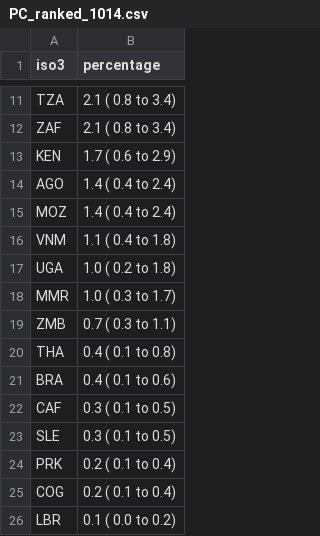
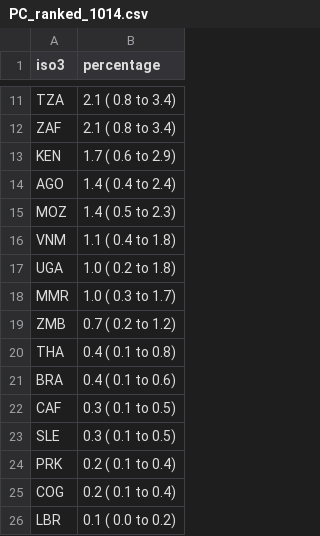
Before and after one commit to petedodd/adotb, a CSV file: outdata/PC_ranked_1014.csv, drawn as a sheet; only a part is shown, gaps mark what is left out.

```diff
--- a/outdata/PC_ranked_1014.csv
+++ b/outdata/PC_ranked_1014.csv
@@ -14,3 +14,3 @@ KEN, 1.7 ( 0.6 to  2.9)
 AGO, 1.4 ( 0.4 to  2.4)
-MOZ, 1.4 ( 0.4 to  2.4)
+MOZ, 1.4 ( 0.5 to  2.3)
 VNM, 1.1 ( 0.4 to  1.8)
@@ -18,3 +18,3 @@ UGA, 1.0 ( 0.2 to  1.8)
 MMR, 1.0 ( 0.3 to  1.7)
-ZMB, 0.7 ( 0.3 to  1.1)
+ZMB, 0.7 ( 0.2 to  1.2)
 THA, 0.4 ( 0.1 to  0.8)
```
Also changed, not shown: outdata/CDR.csv, outdata/cdro.csv, 32 other files.
